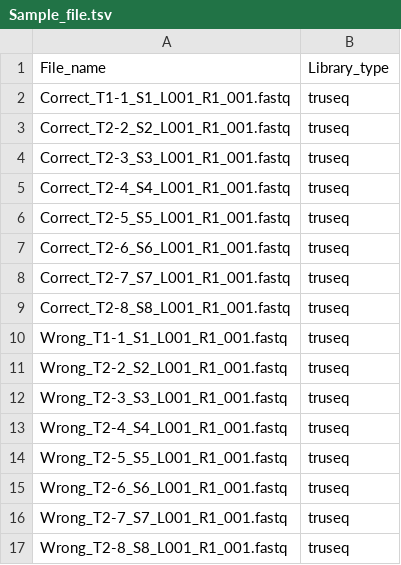
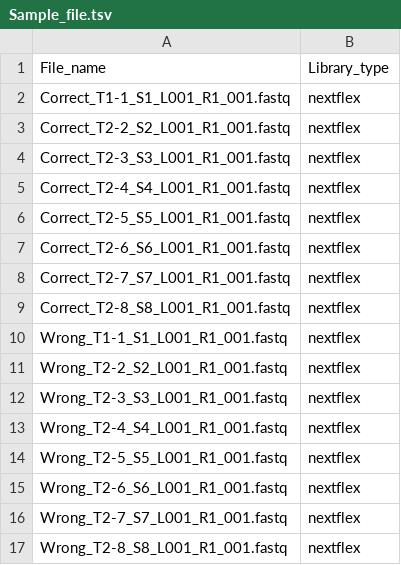
Before and after one commit to DominicGuanzon/Pipeline_small_ncRNA, a TSV file: Config/Sample_file.tsv, drawn as a sheet.

```diff
--- a/Config/Sample_file.tsv
+++ b/Config/Sample_file.tsv
@@ -1,17 +1,17 @@
 File_name	Library_type
-Correct_T1-1_S1_L001_R1_001.fastq	truseq
-Correct_T2-2_S2_L001_R1_001.fastq	truseq
-Correct_T2-3_S3_L001_R1_001.fastq	truseq
-Correct_T2-4_S4_L001_R1_001.fastq	truseq
-Correct_T2-5_S5_L001_R1_001.fastq	truseq
-Correct_T2-6_S6_L001_R1_001.fastq	truseq
-Correct_T2-7_S7_L001_R1_001.fastq	truseq
-Correct_T2-8_S8_L001_R1_001.fastq	truseq
-Wrong_T1-1_S1_L001_R1_001.fastq	truseq
-Wrong_T2-2_S2_L001_R1_001.fastq	truseq
-Wrong_T2-3_S3_L001_R1_001.fastq	truseq
-Wrong_T2-4_S4_L001_R1_001.fastq	truseq
-Wrong_T2-5_S5_L001_R1_001.fastq	truseq
-Wrong_T2-6_S6_L001_R1_001.fastq	truseq
-Wrong_T2-7_S7_L001_R1_001.fastq	truseq
-Wrong_T2-8_S8_L001_R1_001.fastq	truseq
+Correct_T1-1_S1_L001_R1_001.fastq	nextflex
+Correct_T2-2_S2_L001_R1_001.fastq	nextflex
+Correct_T2-3_S3_L001_R1_001.fastq	nextflex
+Correct_T2-4_S4_L001_R1_001.fastq	nextflex
+Correct_T2-5_S5_L001_R1_001.fastq	nextflex
+Correct_T2-6_S6_L001_R1_001.fastq	nextflex
+Correct_T2-7_S7_L001_R1_001.fastq	nextflex
+Correct_T2-8_S8_L001_R1_001.fastq	nextflex
+Wrong_T1-1_S1_L001_R1_001.fastq	nextflex
+Wrong_T2-2_S2_L001_R1_001.fastq	nextflex
+Wrong_T2-3_S3_L001_R1_001.fastq	nextflex
+Wrong_T2-4_S4_L001_R1_001.fastq	nextflex
+Wrong_T2-5_S5_L001_R1_001.fastq	nextflex
+Wrong_T2-6_S6_L001_R1_001.fastq	nextflex
+Wrong_T2-7_S7_L001_R1_001.fastq	nextflex
+Wrong_T2-8_S8_L001_R1_001.fastq	nextflex
```
Also changed, not shown: 4 other files.
